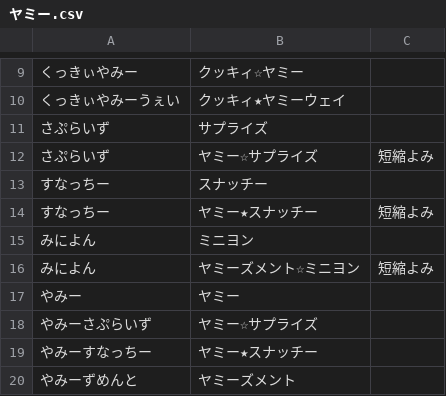
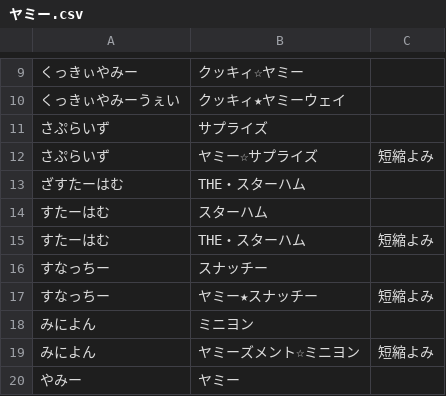
Before and after one commit to Lhaplus-K/yu-gi-oh-ocg-dictionary, a CSV file: in/ヤミー.csv, drawn as a sheet; only a part is shown, gaps mark what is left out; the shorter side is filled out with more unchanged rows; the diff names each change by its address in the sheet, - before the commit and + after, or states it on an @@ line.

```diff
--- a/in/ヤミー.csv
+++ b/in/ヤミー.csv
+row 13: ざすたーはむ | THE・スターハム
+row 14: すたーはむ | スターハム
+row 15: すたーはむ | THE・スターハム | 短縮よみ
```
Also changed, not shown: in/yugioh-dic.csv, 2 other files.
